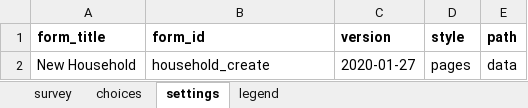
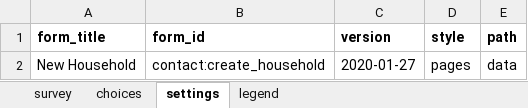
Before and after one commit to AsinineFatuity/malaria-surveillance, an Excel workbook: forms/contact/household-create.xlsx, sheet settings, drawn as a sheet; values as stored, in another font and other column widths than the file's, no borders; the diff names each change by its address in the sheet, - before the commit and + after, or states it on an @@ line.

```diff
--- a/forms/contact/household-create.xlsx (sheet settings)
+++ b/forms/contact/household-create.xlsx (sheet settings)
-B2 (form_id): household_create
+B2 (form_id): contact:create_household
```
Also changed, not shown: sheet survey, sheet choices, 6 other files.
